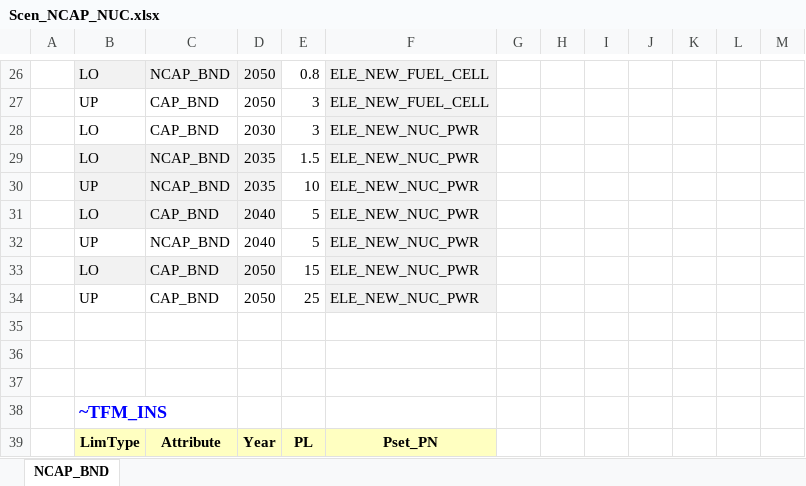
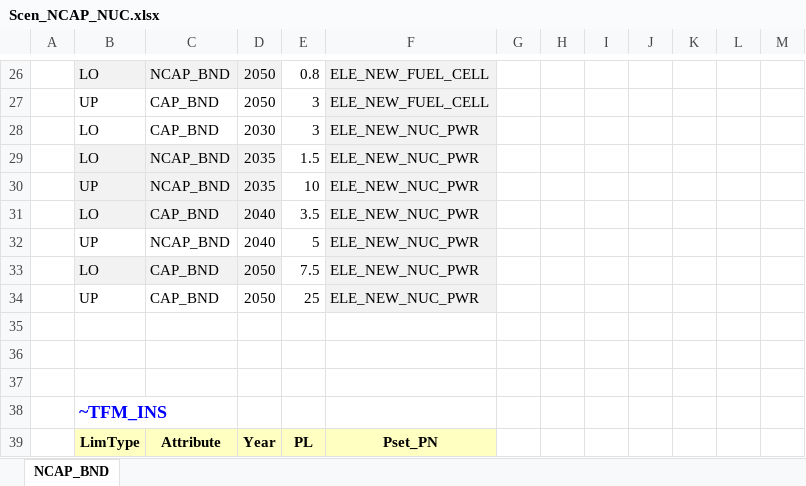
Before and after one commit to WacRusz/ProjectHydrogenNuclear, an Excel workbook: SuppXLS/Scen_NCAP_NUC.xlsx, sheet NCAP_BND, drawn as a sheet; only a part is shown, gaps mark what is left out; values as stored, in another font and other column widths than the file's, no borders; the diff names each change by its address in the sheet, - before the commit and + after, or states it on an @@ line.

Commit message:
Add files via upload

```diff
--- a/SuppXLS/Scen_NCAP_NUC.xlsx (sheet NCAP_BND)
+++ b/SuppXLS/Scen_NCAP_NUC.xlsx (sheet NCAP_BND)
-E31: 5
+E31: 3.5
-E33: 15
+E33: 7.5
```
